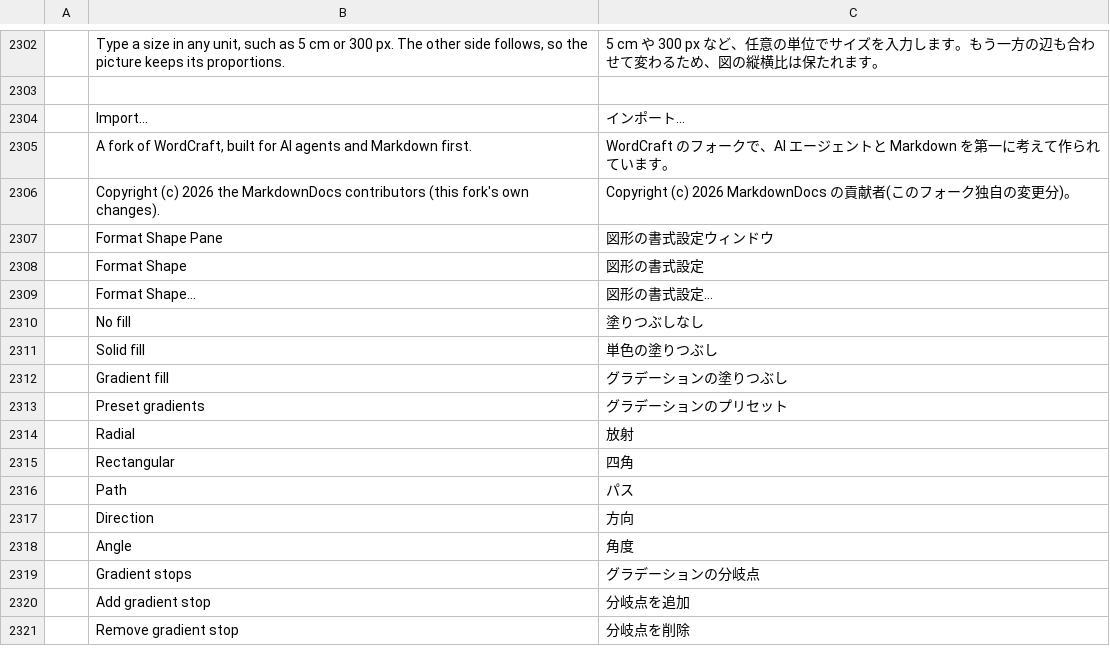
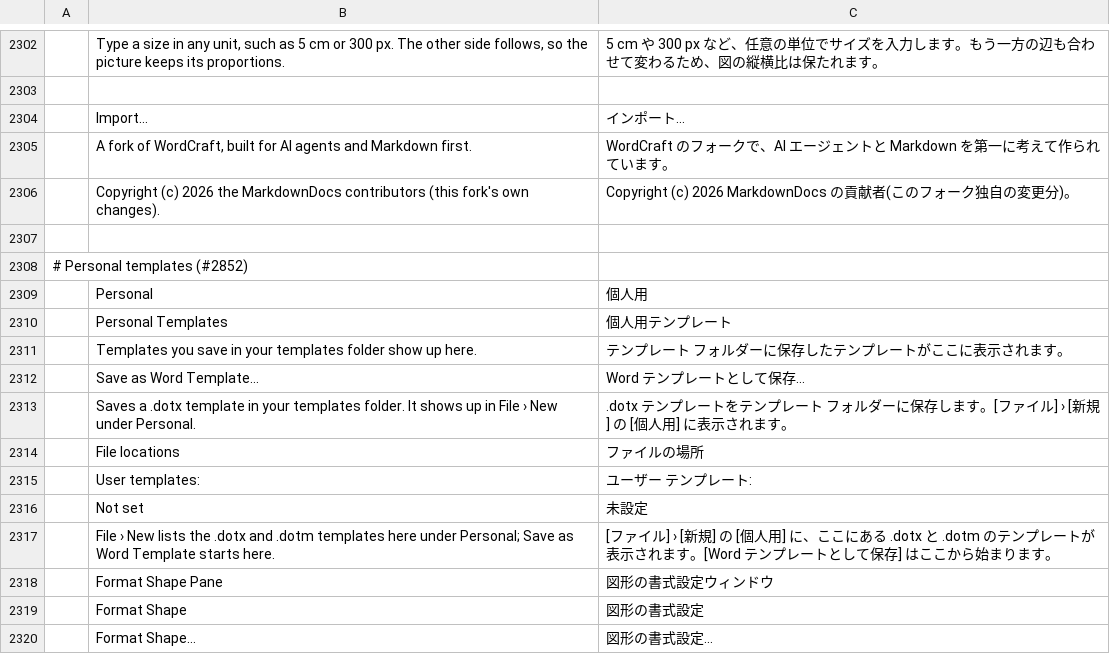
Before and after one commit to MichaelMuClaude/MarkdownDocs, a TSV file: crates/ui-egui/src/i18n/ja.tsv, drawn as a sheet; only a part is shown, gaps mark what is left out; the shorter side is filled out with more unchanged rows.

```diff
--- a/crates/ui-egui/src/i18n/ja.tsv
+++ b/crates/ui-egui/src/i18n/ja.tsv
@@ -2306,2 +2306,13 @@
 	Copyright (c) 2026 the MarkdownDocs contributors (this fork's own changes).	Copyright (c) 2026 MarkdownDocs の貢献者(このフォーク独自の変更分)。
+
+# Personal templates (#2852)
+	Personal	個人用
+	Personal Templates	個人用テンプレート
+	Templates you save in your templates folder show up here.	テンプレート フォルダーに保存したテンプレートがここに表示されます。
+	Save as Word Template…	Word テンプレートとして保存…
+	Saves a .dotx template in your templates folder. It shows up in File › New under Personal.	.dotx テンプレートをテンプレート フォルダーに保存します。[ファイル] › [新規] の [個人用] に表示されます。
+	File locations	ファイルの場所
+	User templates:	ユーザー テンプレート:
+	Not set	未設定
+	File › New lists the .dotx and .dotm templates here under Personal; Save as Word Template starts here.	[ファイル] › [新規] の [個人用] に、ここにある .dotx と .dotm のテンプレートが表示されます。[Word テンプレートとして保存] はここから始まります。
 	Format Shape Pane	図形の書式設定ウィンドウ
```
Also changed, not shown: crates/ui-egui/src/i18n/bg.tsv, crates/ui-egui/src/i18n/ko.tsv, 41 other files.
